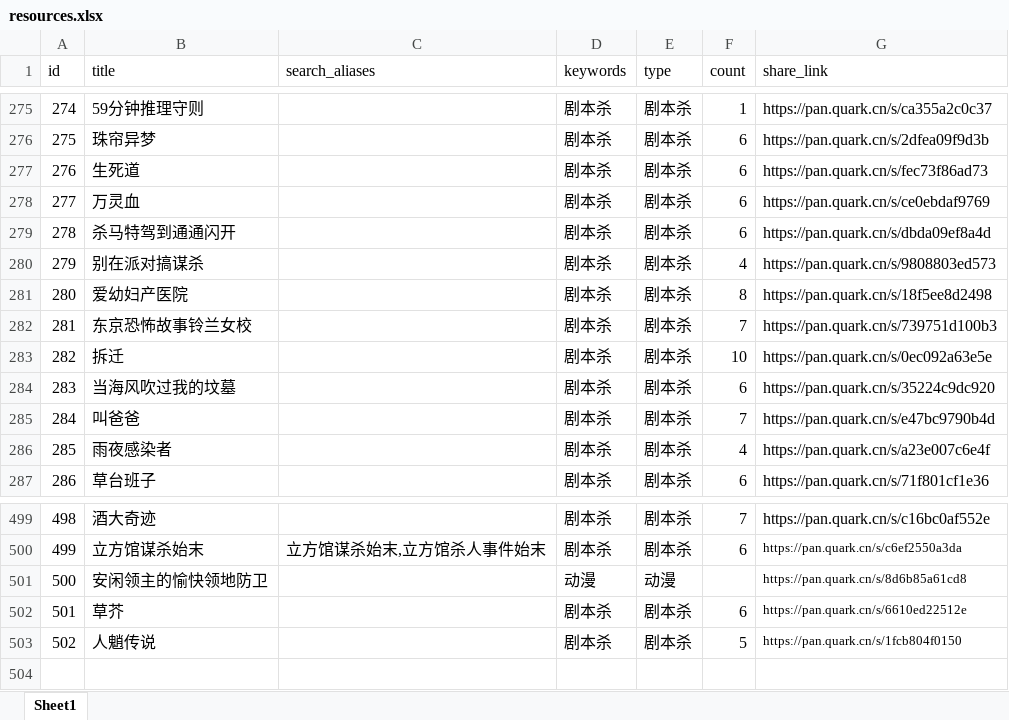
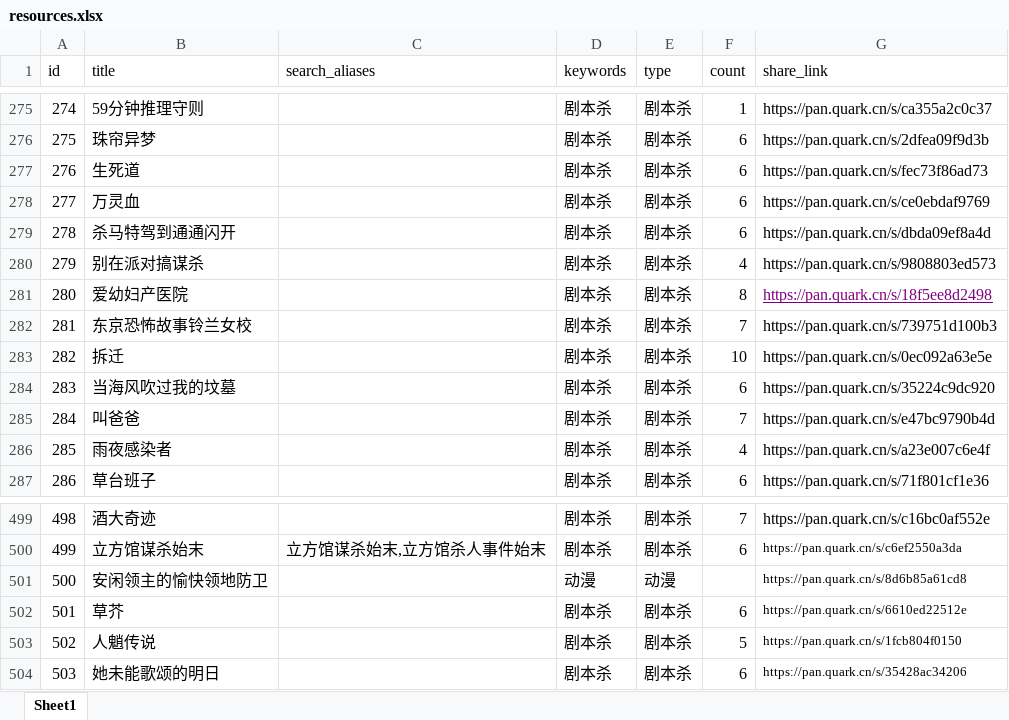
Before and after one commit to weiyingjun122/quark-dynamic, an Excel workbook: resources.xlsx, sheet Sheet1, drawn as a sheet; only a part is shown, gaps mark what is left out; values as stored, in another font and other column widths than the file's, no borders; the diff names each change by its address in the sheet, - before the commit and + after, or states it on an @@ line.

```diff
--- a/resources.xlsx (sheet Sheet1)
+++ b/resources.xlsx (sheet Sheet1)
@@ G281 underline: off → on, text colour: black → #800080 @@
+row 504: 503 | 她未能歌颂的明日 |  | 剧本杀 | 剧本杀 | 6 | https://pan.quark.cn/s/35428ac34206
```
Also changed, not shown: update.xlsx, 1 other file.
